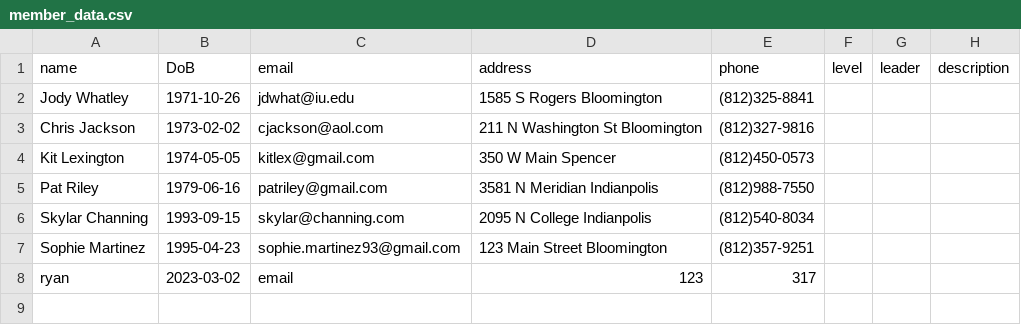
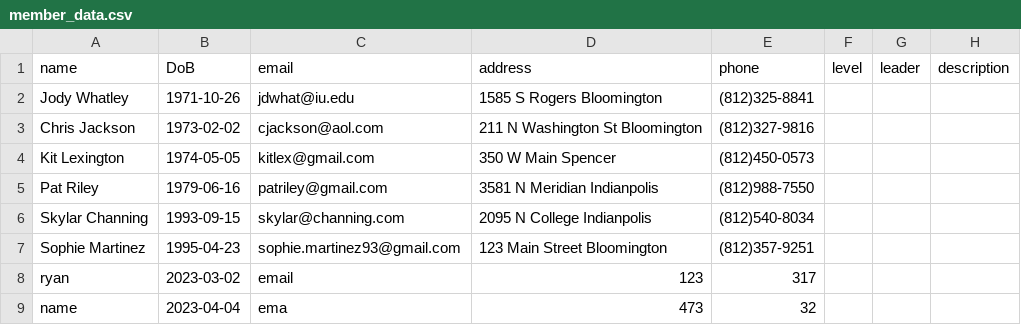
Before and after one commit to ryandossey/I211_projects, a CSV file: member_data.csv, drawn as a sheet.

```diff
--- a/member_data.csv
+++ b/member_data.csv
@@ -8 +8,2 @@
 "ryan","2023-03-02","email","123","317","","",""
+"name","2023-04-04","ema","473","32","","",""
```
Also changed, not shown: 4 other files.
